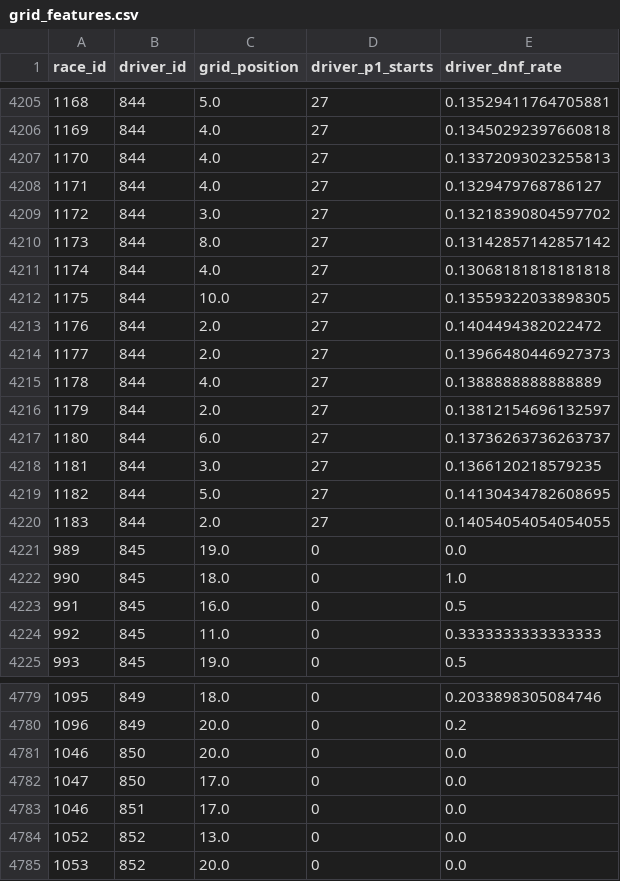
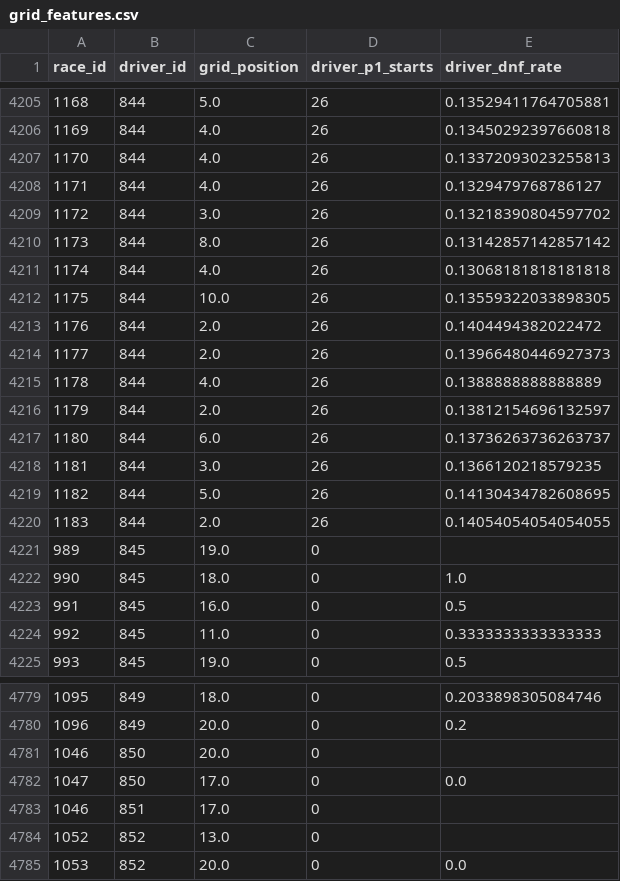
Before and after one commit to nada12-6/F1-Smart-Detector, a CSV file: data/processed/grid_features.csv, drawn as a sheet; only a part is shown, gaps mark what is left out; the diff covers the shown part only.

```diff
--- a/data/processed/grid_features.csv
+++ b/data/processed/grid_features.csv
@@ -4205,18 +4205,18 @@ race_id,driver_id,grid_position,driver_p1_starts,driver_dnf_rate
-1168,844,5.0,27,0.13529411764705881
-1169,844,4.0,27,0.13450292397660818
-1170,844,4.0,27,0.13372093023255813
-1171,844,4.0,27,0.1329479768786127
-1172,844,3.0,27,0.13218390804597702
-1173,844,8.0,27,0.13142857142857142
-1174,844,4.0,27,0.13068181818181818
-1175,844,10.0,27,0.13559322033898305
-1176,844,2.0,27,0.1404494382022472
-1177,844,2.0,27,0.13966480446927373
-1178,844,4.0,27,0.1388888888888889
-1179,844,2.0,27,0.13812154696132597
-1180,844,6.0,27,0.13736263736263737
-1181,844,3.0,27,0.1366120218579235
-1182,844,5.0,27,0.14130434782608695
-1183,844,2.0,27,0.14054054054054055
-989,845,19.0,0,0.0
+1168,844,5.0,26,0.13529411764705881
+1169,844,4.0,26,0.13450292397660818
+1170,844,4.0,26,0.13372093023255813
+1171,844,4.0,26,0.1329479768786127
+1172,844,3.0,26,0.13218390804597702
+1173,844,8.0,26,0.13142857142857142
+1174,844,4.0,26,0.13068181818181818
+1175,844,10.0,26,0.13559322033898305
+1176,844,2.0,26,0.1404494382022472
+1177,844,2.0,26,0.13966480446927373
+1178,844,4.0,26,0.1388888888888889
+1179,844,2.0,26,0.13812154696132597
+1180,844,6.0,26,0.13736263736263737
+1181,844,3.0,26,0.1366120218579235
+1182,844,5.0,26,0.14130434782608695
+1183,844,2.0,26,0.14054054054054055
+989,845,19.0,0,
 990,845,18.0,0,1.0
@@ -4780,6 +4780,6 @@ race_id,driver_id,grid_position,driver_p1_starts,driver_dnf_rate
 1096,849,20.0,0,0.2
-1046,850,20.0,0,0.0
+1046,850,20.0,0,
 1047,850,17.0,0,0.0
-1046,851,17.0,0,0.0
-1052,852,13.0,0,0.0
+1046,851,17.0,0,
+1052,852,13.0,0,
 1053,852,20.0,0,0.0
```
Also changed, not shown: 167 edited cells elsewhere in this file, 3 other files.
